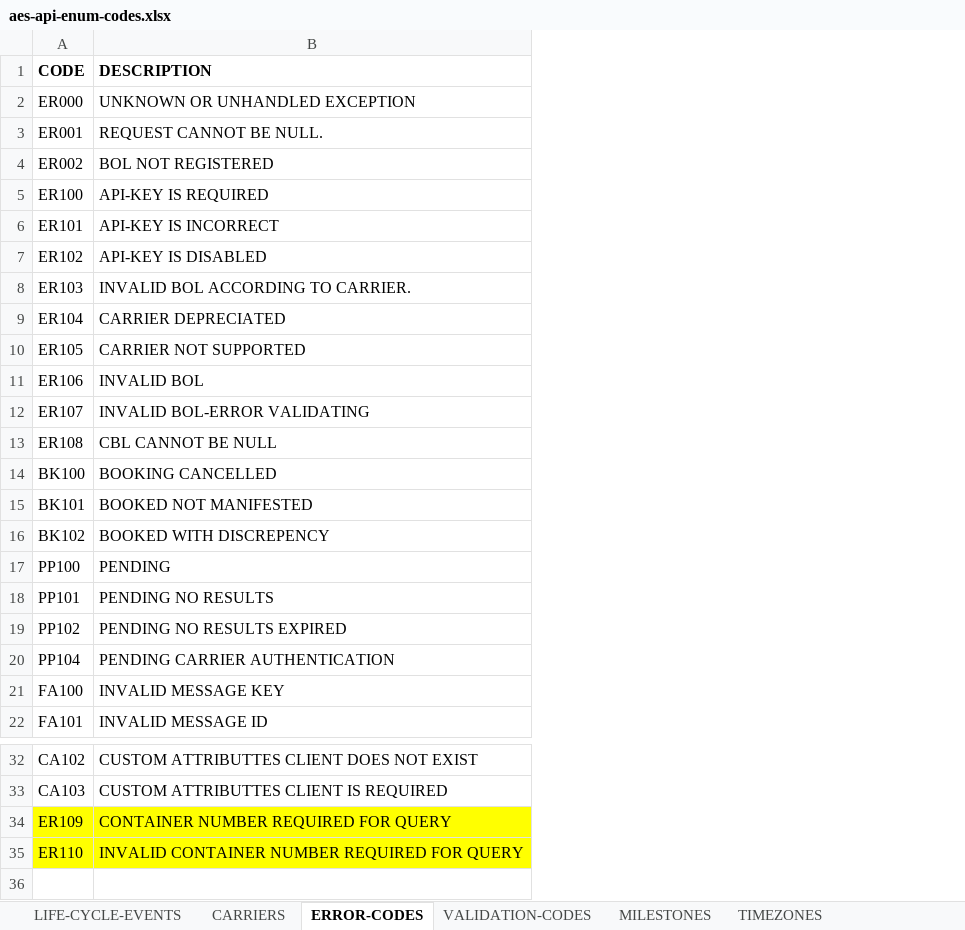
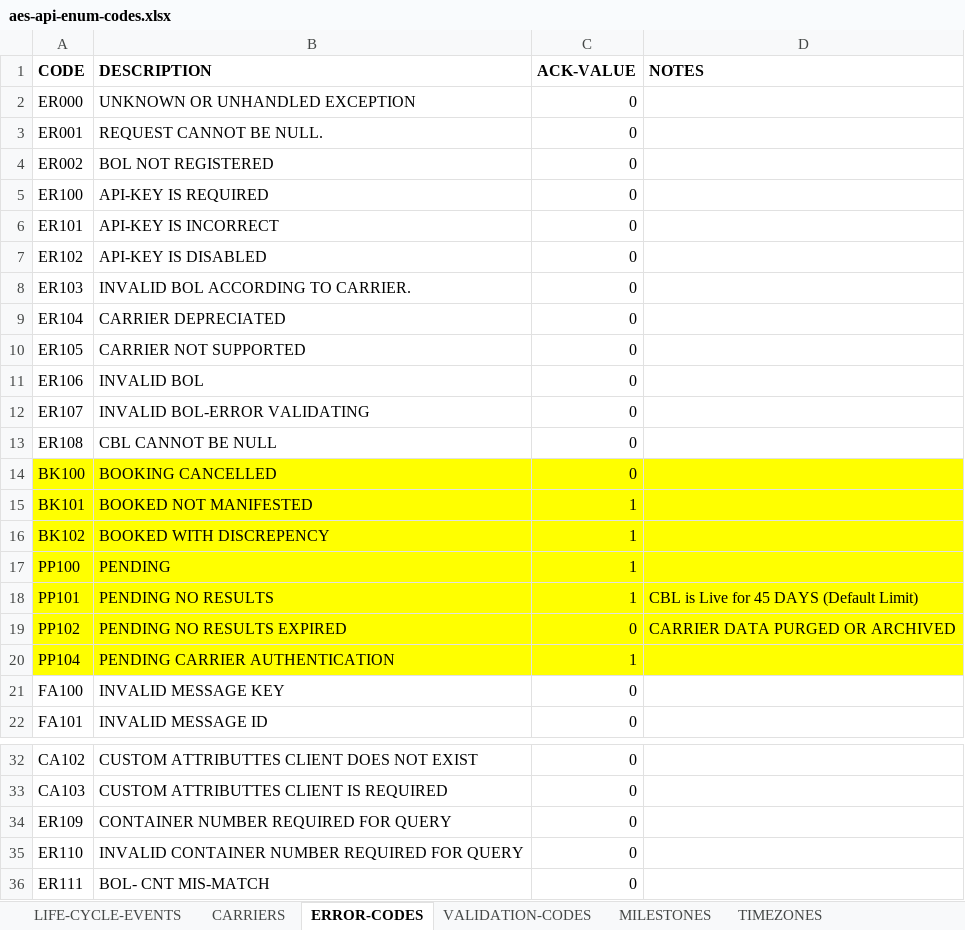
Before and after one commit to amx360/resources, an Excel workbook: aes-api-enum-codes.xlsx, sheet ERROR-CODES, drawn as a sheet; only a part is shown, gaps mark what is left out; values as stored, in another font and other column widths than the file's, no borders; the diff names each change by its address in the sheet, - before the commit and + after, or states it on an @@ line.

Commit message:
Add files via upload
Error codes and ack updated

```diff
--- a/aes-api-enum-codes.xlsx (sheet ERROR-CODES)
+++ b/aes-api-enum-codes.xlsx (sheet ERROR-CODES)
+column C (ACK-VALUE), rows 2-22: 0 | 0 | 0 | 0 | 0 | 0 | 0 | 0 | 0 | 0 | 0 | 0 | 0 | 1 | 1 | 1 | 1 | 0 | 1 | 0 | 0; rows 32-35: all 0
+column D (NOTES), rows 18-19: CBL is Live for 45 DAYS (Default Limit) | CARRIER DATA PURGED OR ARCHIVED
-A14:B20 fill: none
+A14:B20 fill: #FFFF00
-A34:B35 fill: #FFFF00
+A34:B35 fill: none
+row 36: ER111 | BOL- CNT MIS-MATCH | 0
```
